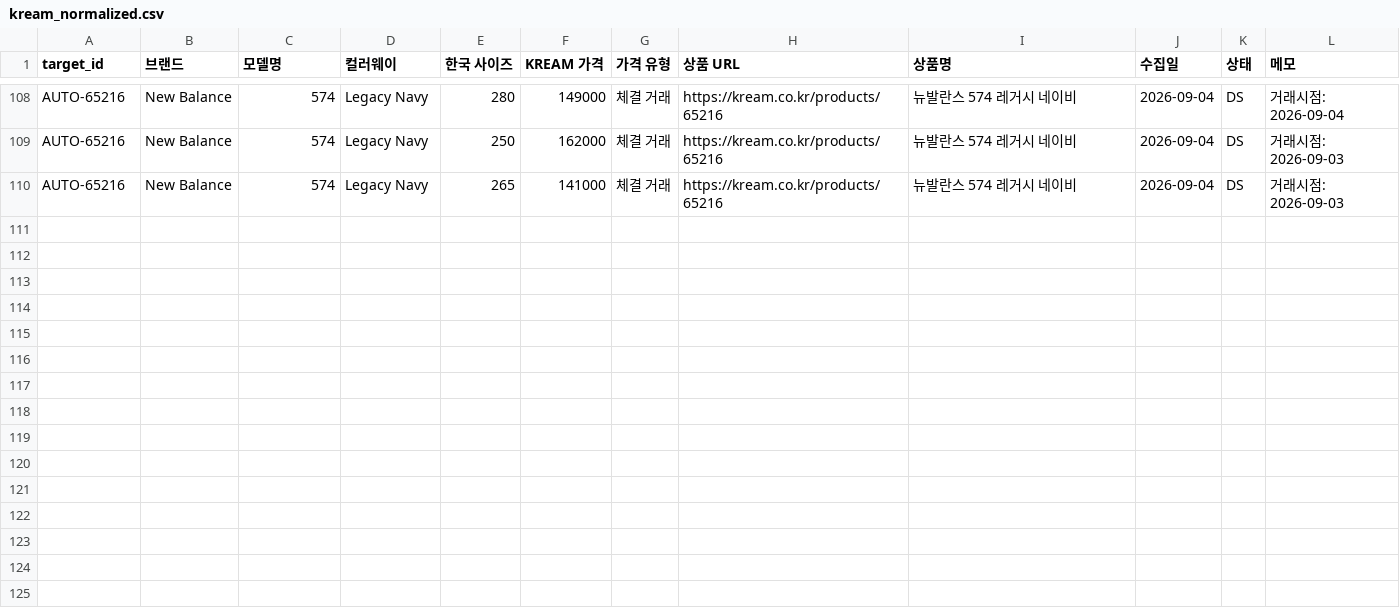
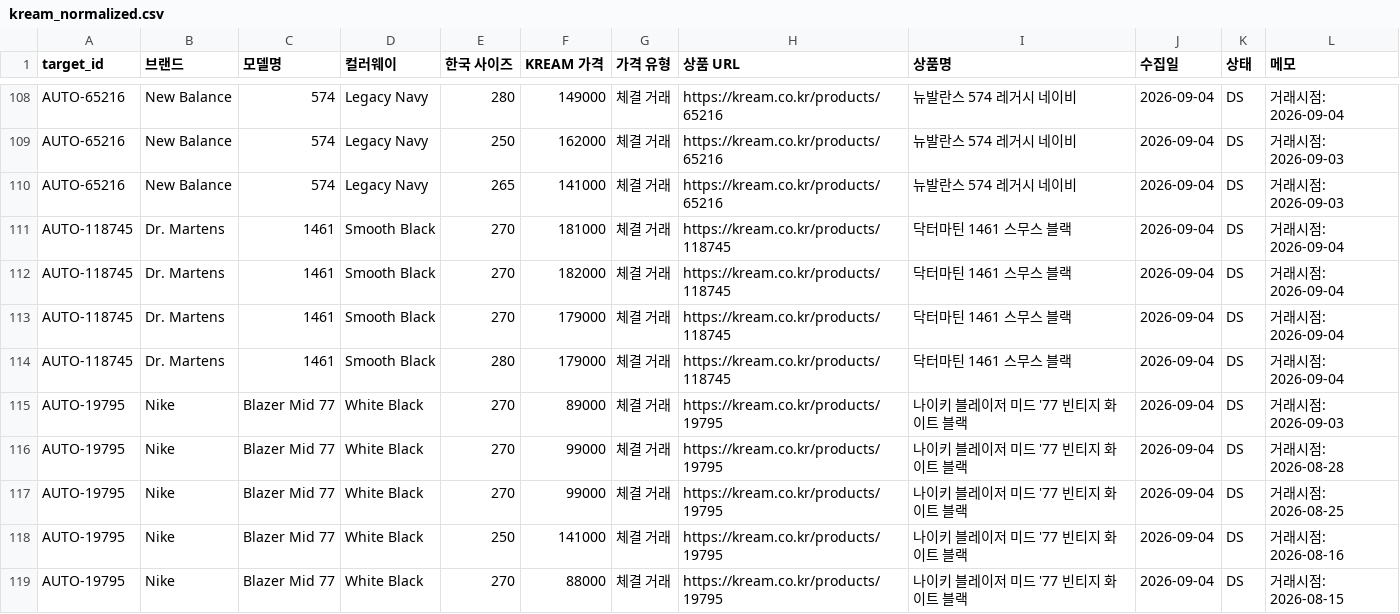
Before and after one commit to hamyeon/be-ai, a CSV file: backend/src/main/resources/data/kream_normalized.csv, drawn as a sheet; only a part is shown, gaps mark what is left out.

```diff
--- a/backend/src/main/resources/data/kream_normalized.csv
+++ b/backend/src/main/resources/data/kream_normalized.csv
@@ -110 +110,10 @@ AUTO-65216,New Balance,574,Legacy Navy,250,162000,체결 거래,https://kream.co
 AUTO-65216,New Balance,574,Legacy Navy,265,141000,체결 거래,https://kream.co.kr/products/65216,뉴발란스 574 레거시 네이비,2026-09-04,DS,거래시점: 2026-09-03
+AUTO-118745,Dr. Martens,1461,Smooth Black,270,181000,체결 거래,https://kream.co.kr/products/118745,닥터마틴 1461 스무스 블랙,2026-09-04,DS,거래시점: 2026-09-04
+AUTO-118745,Dr. Martens,1461,Smooth Black,270,182000,체결 거래,https://kream.co.kr/products/118745,닥터마틴 1461 스무스 블랙,2026-09-04,DS,거래시점: 2026-09-04
+AUTO-118745,Dr. Martens,1461,Smooth Black,270,179000,체결 거래,https://kream.co.kr/products/118745,닥터마틴 1461 스무스 블랙,2026-09-04,DS,거래시점: 2026-09-04
+AUTO-118745,Dr. Martens,1461,Smooth Black,280,179000,체결 거래,https://kream.co.kr/products/118745,닥터마틴 1461 스무스 블랙,2026-09-04,DS,거래시점: 2026-09-04
+AUTO-19795,Nike,Blazer Mid 77,White Black,270,89000,체결 거래,https://kream.co.kr/products/19795,나이키 블레이저 미드 '77 빈티지 화이트 블랙,2026-09-04,DS,거래시점: 2026-09-03
+AUTO-19795,Nike,Blazer Mid 77,White Black,270,99000,체결 거래,https://kream.co.kr/products/19795,나이키 블레이저 미드 '77 빈티지 화이트 블랙,2026-09-04,DS,거래시점: 2026-08-28
+AUTO-19795,Nike,Blazer Mid 77,White Black,270,99000,체결 거래,https://kream.co.kr/products/19795,나이키 블레이저 미드 '77 빈티지 화이트 블랙,2026-09-04,DS,거래시점: 2026-08-25
+AUTO-19795,Nike,Blazer Mid 77,White Black,250,141000,체결 거래,https://kream.co.kr/products/19795,나이키 블레이저 미드 '77 빈티지 화이트 블랙,2026-09-04,DS,거래시점: 2026-08-16
+AUTO-19795,Nike,Blazer Mid 77,White Black,270,88000,체결 거래,https://kream.co.kr/products/19795,나이키 블레이저 미드 '77 빈티지 화이트 블랙,2026-09-04,DS,거래시점: 2026-08-15
```
Also changed, not shown: backend/src/main/resources/data/condition_rates.csv, backend/src/main/resources/data/used_market_prices.csv, 13 other files.
